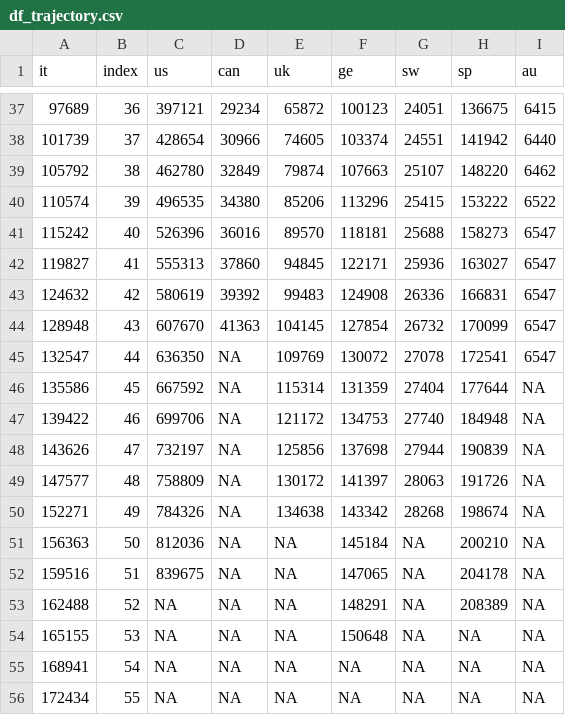
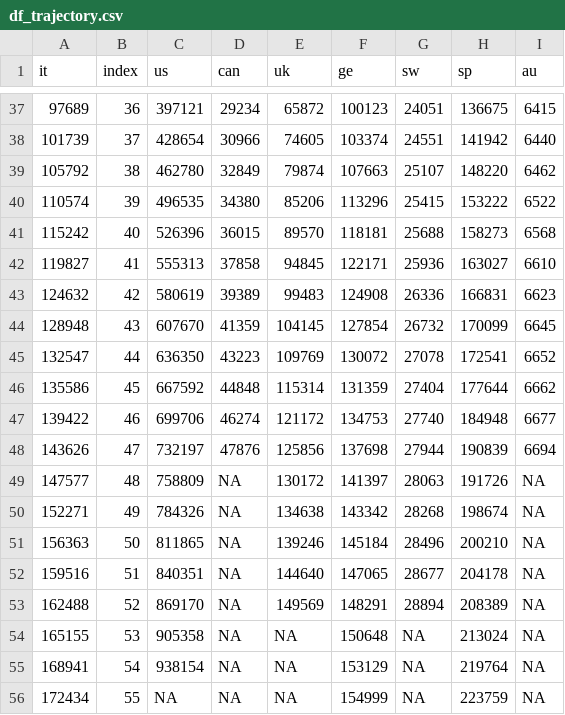
Before and after one commit to Kuan-Liu/canada_dash, a CSV file: docs/data/df_trajectory.csv, drawn as a sheet; only a part is shown, gaps mark what is left out; the diff covers the shown part only.

```diff
--- a/docs/data/df_trajectory.csv
+++ b/docs/data/df_trajectory.csv
@@ -40,17 +40,17 @@
 110574,39,496535,34380,85206,113296,25415,153222,6522
-115242,40,526396,36016,89570,118181,25688,158273,6547
-119827,41,555313,37860,94845,122171,25936,163027,6547
-124632,42,580619,39392,99483,124908,26336,166831,6547
-128948,43,607670,41363,104145,127854,26732,170099,6547
-132547,44,636350,NA,109769,130072,27078,172541,6547
-135586,45,667592,NA,115314,131359,27404,177644,NA
-139422,46,699706,NA,121172,134753,27740,184948,NA
-143626,47,732197,NA,125856,137698,27944,190839,NA
+115242,40,526396,36015,89570,118181,25688,158273,6568
+119827,41,555313,37858,94845,122171,25936,163027,6610
+124632,42,580619,39389,99483,124908,26336,166831,6623
+128948,43,607670,41359,104145,127854,26732,170099,6645
+132547,44,636350,43223,109769,130072,27078,172541,6652
+135586,45,667592,44848,115314,131359,27404,177644,6662
+139422,46,699706,46274,121172,134753,27740,184948,6677
+143626,47,732197,47876,125856,137698,27944,190839,6694
 147577,48,758809,NA,130172,141397,28063,191726,NA
 152271,49,784326,NA,134638,143342,28268,198674,NA
-156363,50,812036,NA,NA,145184,NA,200210,NA
-159516,51,839675,NA,NA,147065,NA,204178,NA
-162488,52,NA,NA,NA,148291,NA,208389,NA
-165155,53,NA,NA,NA,150648,NA,NA,NA
-168941,54,NA,NA,NA,NA,NA,NA,NA
-172434,55,NA,NA,NA,NA,NA,NA,NA
+156363,50,811865,NA,139246,145184,28496,200210,NA
+159516,51,840351,NA,144640,147065,28677,204178,NA
+162488,52,869170,NA,149569,148291,28894,208389,NA
+165155,53,905358,NA,NA,150648,NA,213024,NA
+168941,54,938154,NA,NA,153129,NA,219764,NA
+172434,55,NA,NA,NA,154999,NA,223759,NA
```
Also changed, not shown: 3 added rows and 1 edited cell elsewhere in this file, docs/data/can.csv, docs/data/can_p.csv, 7 other files.
